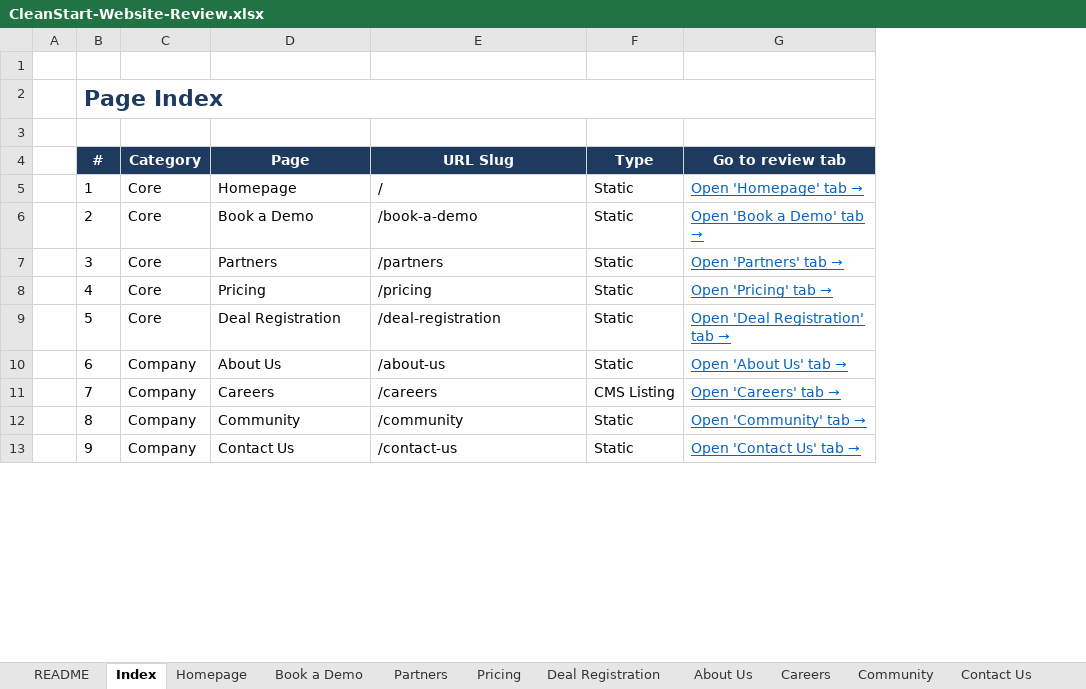
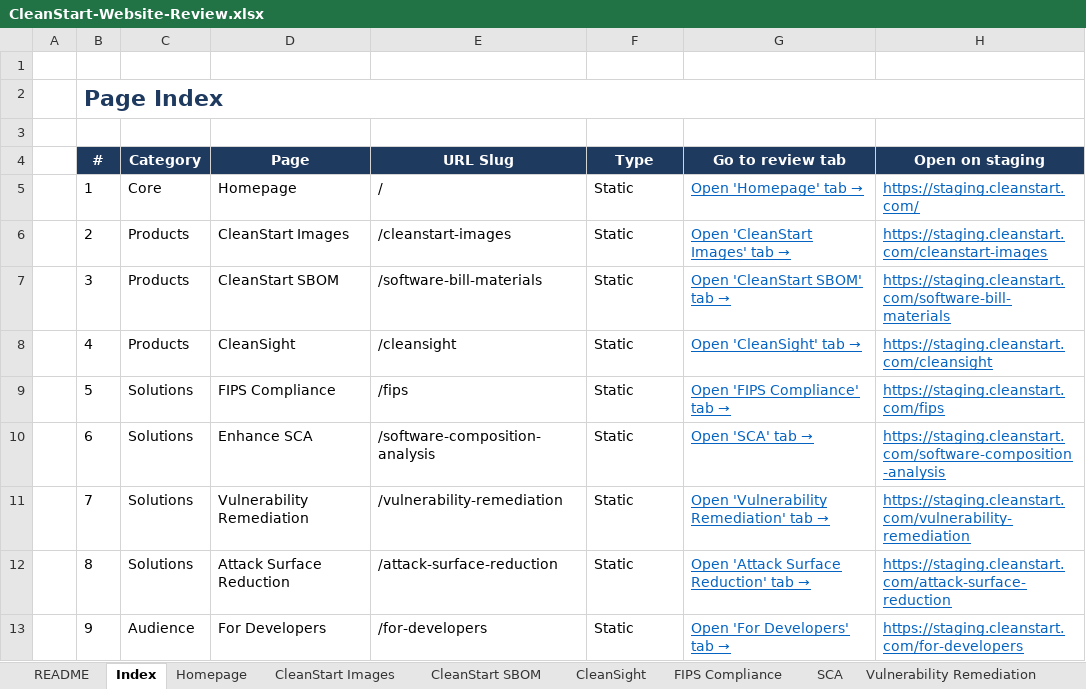
Before and after one commit to digibranders/cleanstart-web, an Excel workbook: CleanStart-Website-Review.xlsx, sheet Index, drawn as a sheet; only a part is shown; values as stored, in another font and other column widths than the file's, no borders; the diff covers the shown part only; the diff names each change by its address in the sheet, - before the commit and + after, or states it on an @@ line.

```diff
--- a/CleanStart-Website-Review.xlsx (sheet Index)
+++ b/CleanStart-Website-Review.xlsx (sheet Index)
+column H (Open on staging), rows 5-13: https://staging.cleanstart.com/ | https://staging.cleanstart.com/cleanstart-images | https://staging.cleanstart.com/software-bill-materials | https://staging.cleanstart.com/cleansight | https://staging.cleanstart.com/fips | https://staging.cleanstart.com/software-composition-analysis | https://staging.cleanstart.com/vulnerability-remediation | https://staging.cleanstart.com/attack-surface-reduction | https://staging.cleanstart.com/for-developers
-C6:C8 (Category): Core
+C6:C8 (Category): Products
-D6 (Page): Book a Demo
+D6 (Page): CleanStart Images
-E6 (URL Slug): /book-a-demo
+E6 (URL Slug): /cleanstart-images
-G6 (Go to review tab): Open 'Book a Demo' tab
+G6 (Go to review tab): → Open 'CleanStart Images' tab →
-D7 (Page): Partners
+D7 (Page): CleanStart SBOM
-E7 (URL Slug): /partners
+E7 (URL Slug): /software-bill-materials
-G7 (Go to review tab): Open 'Partners' tab
+G7 (Go to review tab): → Open 'CleanStart SBOM' tab →
-D8 (Page): Pricing
+D8 (Page): CleanSight
-E8 (URL Slug): /pricing
+E8 (URL Slug): /cleansight
-G8 (Go to review tab): Open 'Pricing' tab
+G8 (Go to review tab): → Open 'CleanSight' tab →
-C9 (Category): Core
+C9 (Category): Solutions
-D9 (Page): Deal Registration
+D9 (Page): FIPS Compliance
-E9 (URL Slug): /deal-registration
+E9 (URL Slug): /fips
-G9 (Go to review tab): Open 'Deal Registration' tab
+G9 (Go to review tab): → Open 'FIPS Compliance' tab →
-C10:C12 (Category): Company
+C10:C12 (Category): Solutions
-D10 (Page): About Us
+D10 (Page): Enhance SCA
-E10 (URL Slug): /about-us
+E10 (URL Slug): /software-composition-analysis
-G10 (Go to review tab): Open 'About Us' tab
+G10 (Go to review tab): → Open 'SCA' tab →
-D11 (Page): Careers
+D11 (Page): Vulnerability Remediation
-E11 (URL Slug): /careers
+E11 (URL Slug): /vulnerability-remediation
-F11 (Type): CMS Listing
+F11 (Type): Static
-G11 (Go to review tab): Open 'Careers' tab
+G11 (Go to review tab): → Open 'Vulnerability Remediation' tab →
-D12 (Page): Community
+D12 (Page): Attack Surface Reduction
-E12 (URL Slug): /community
+E12 (URL Slug): /attack-surface-reduction
-G12 (Go to review tab): Open 'Community' tab
+G12 (Go to review tab): → Open 'Attack Surface Reduction' tab →
-C13 (Category): Company
+C13 (Category): Audience
-D13 (Page): Contact Us
+D13 (Page): For Developers
-E13 (URL Slug): /contact-us
+E13 (URL Slug): /for-developers
-G13 (Go to review tab): Open 'Contact Us' tab
+G13 (Go to review tab): → Open 'For Developers' tab →
```
Also changed, not shown: 97 edited cells elsewhere in this sheet, sheet README, sheet For CISO, sheet Podcast, sheet For Developers, sheet Author Page, sheet Blog Detail, 27 more sheets, other sheet tabs, 1 other file.
